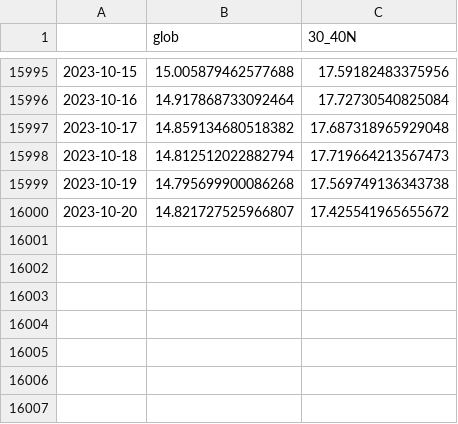
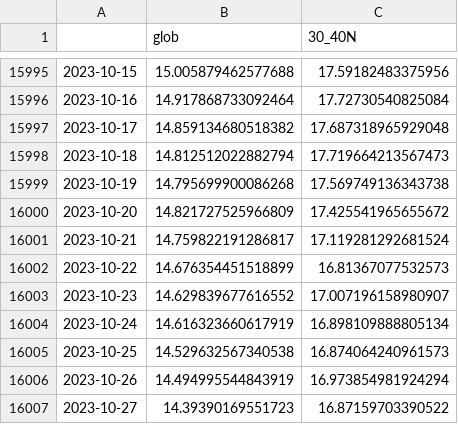
Before and after one commit to linusmagnusson/clint_ts_output, a CSV file: glob_2t_raw.csv, drawn as a sheet; only a part is shown, gaps mark what is left out.

```diff
--- a/glob_2t_raw.csv
+++ b/glob_2t_raw.csv
@@ -15999,2 +15999,9 @@
 2023-10-19,14.795699900086268,17.569749136343738
-2023-10-20,14.821727525966807,17.425541965655672
+2023-10-20,14.821727525966809,17.425541965655672
+2023-10-21,14.759822191286817,17.119281292681524
+2023-10-22,14.676354451518899,16.81367077532573
+2023-10-23,14.629839677616552,17.007196158980907
+2023-10-24,14.616323660617919,16.898109888805134
+2023-10-25,14.529632567340538,16.874064240961573
+2023-10-26,14.494995544843919,16.973854981924294
+2023-10-27,14.39390169551723,16.87159703390522
```
Also changed, not shown: area_AO1000_raw.csv, nao_classic_raw.csv, 12 other files.
